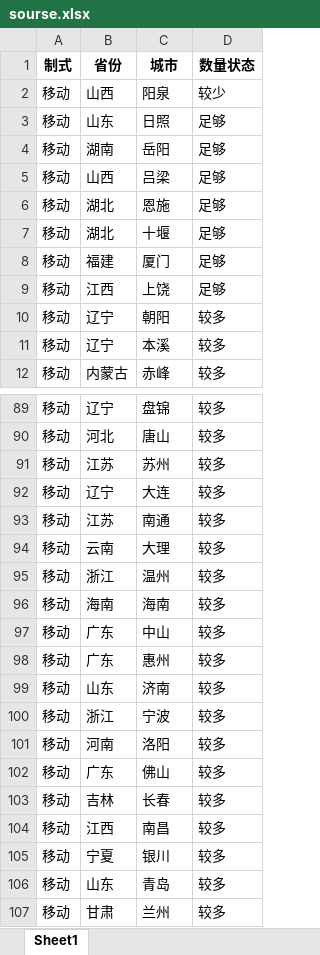
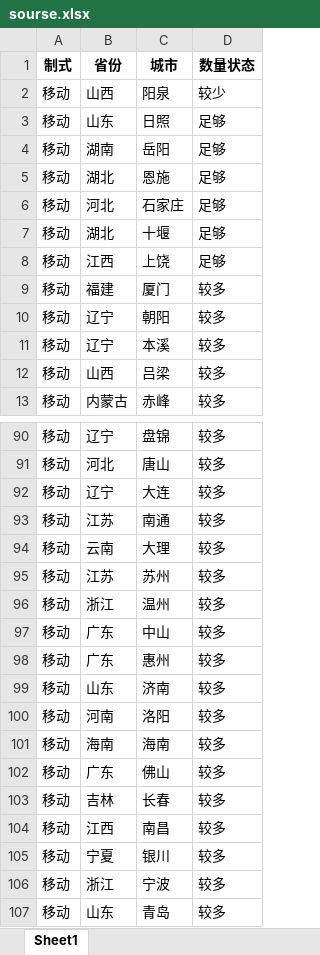
Before and after one commit to Dirichelet/Dirichelet.github.io, an Excel workbook: data/sourse.xlsx, sheet Sheet1, drawn as a sheet; only a part is shown, gaps mark what is left out; the shorter side is filled out with more unchanged rows; values as stored, in another font and other column widths than the file's, no borders; removed rows and columns are numbered as before the commit, all else as after; the diff covers the shown part only; the diff names each change by its address in the sheet, - before the commit and + after, or states it on an @@ line.

```diff
--- a/data/sourse.xlsx (sheet Sheet1)
+++ b/data/sourse.xlsx (sheet Sheet1)
-row 5: 移动 | 山西 | 吕梁 | 足够
+row 6: 移动 | 河北 | 石家庄 | 足够
-row 8: 移动 | 福建 | 厦门 | 足够
+row 9: 移动 | 福建 | 厦门 | 较多
+row 12: 移动 | 山西 | 吕梁 | 较多
@@ row 91 moved to row 95: 移动 @@
@@ row 96 moved to row 101: 移动 @@
@@ row 100 moved to row 106: 移动 @@
```
Also changed, not shown: 5 moved rows elsewhere in this sheet, 1 other file.
